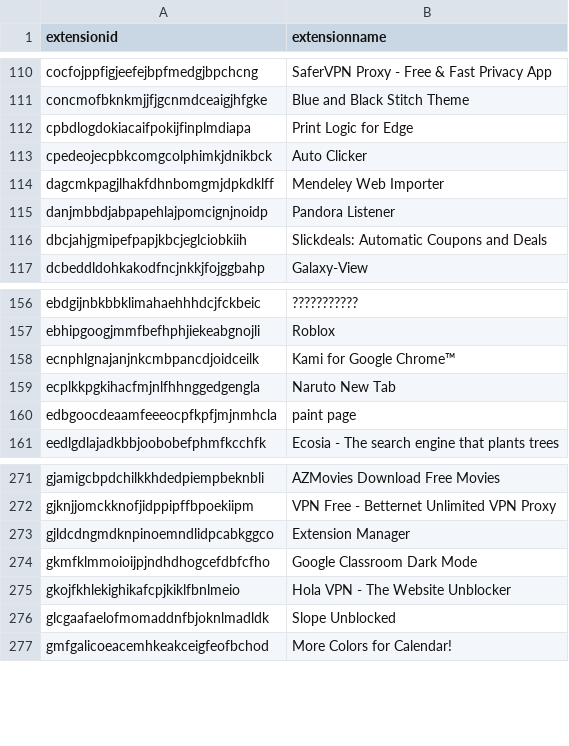
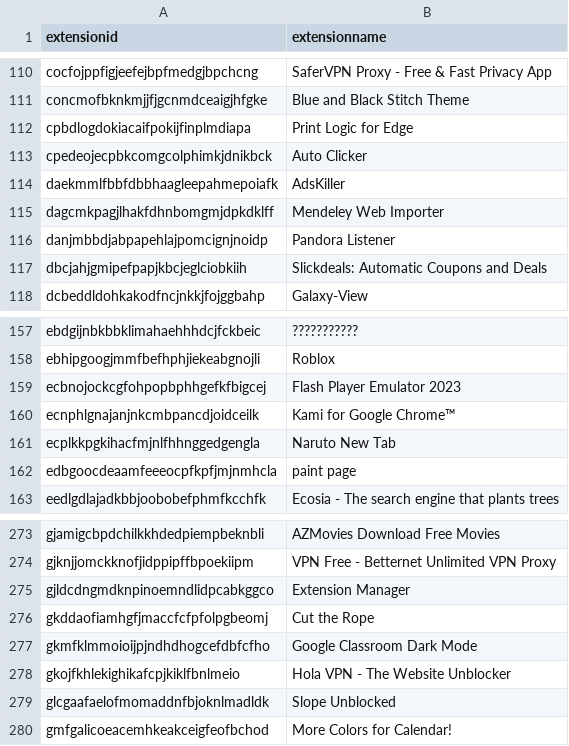
Before and after one commit to Nassau-BOCES/BOCES-IOCS, a CSV file: IOCS/browserExtensions.csv, drawn as a sheet; only a part is shown, gaps mark what is left out.

Commit message:
message

```diff
--- a/IOCS/browserExtensions.csv
+++ b/IOCS/browserExtensions.csv
@@ -113,2 +113,3 @@ cpbdlogdokiacaifpokijfinplmdiapa,Print Logic for Edge
 cpedeojecpbkcomgcolphimkjdnikbck,Auto Clicker
+daekmmlfbbfdbbhaagleepahmepoiafk,AdsKiller
 dagcmkpagjlhakfdhnbomgmjdpkdklff,Mendeley Web Importer
@@ -157,2 +158,3 @@ ebdgijnbkbbklimahaehhhdcjfckbeic,???????????
 ebhipgoogjmmfbefhphjiekeabgnojli,Roblox
+ecbnojockcgfohpopbphhgefkfbigcej,Flash Player Emulator 2023
 ecnphlgnajanjnkcmbpancdjoidceilk,Kami for Google Chrome™
@@ -273,2 +275,3 @@ gjknjjomckknofjidppipffbpoekiipm,VPN Free - Betternet Unlimited VPN Proxy
 gjldcdngmdknpinoemndlidpcabkggco,Extension Manager
+gkddaofiamhgfjmaccfcfpfolpgbeomj,Cut the Rope
 gkmfklmmoioijpjndhdhogcefdbfcfho,Google Classroom Dark Mode
```
